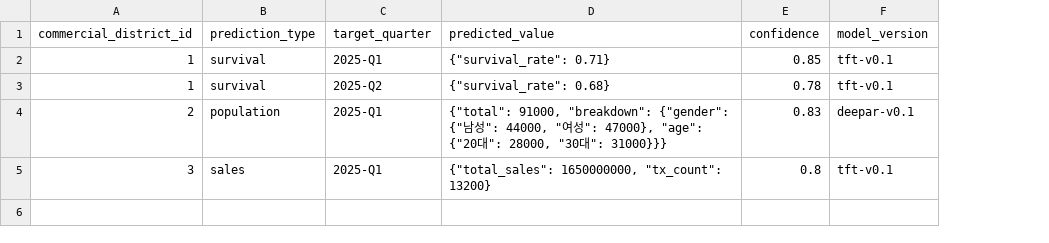
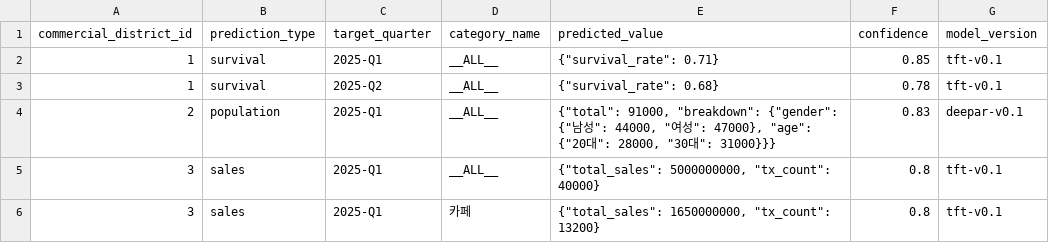
Before and after one commit to 2026-teecher-summer-team-E/CommercialRadar, a CSV file: ml/output/predictions_sample.csv, drawn as a sheet; addresses are those after the commit; the diff names each change by its address in the sheet, - before the commit and + after, or states it on an @@ line.

Commit message:
FEAT: ML 예측 CSV에 category_name 컬럼 추가

```diff
--- a/ml/output/predictions_sample.csv
+++ b/ml/output/predictions_sample.csv
+column D (category_name), rows 2-4: all __ALL__; row 6: 카페
+row 5: 3 | sales | 2025-Q1 | __ALL__ | {"total_sales": 5000000000, "tx_count": 40000} | 0.8 | tft-v0.1
```
Also changed, not shown: 1 other file.
